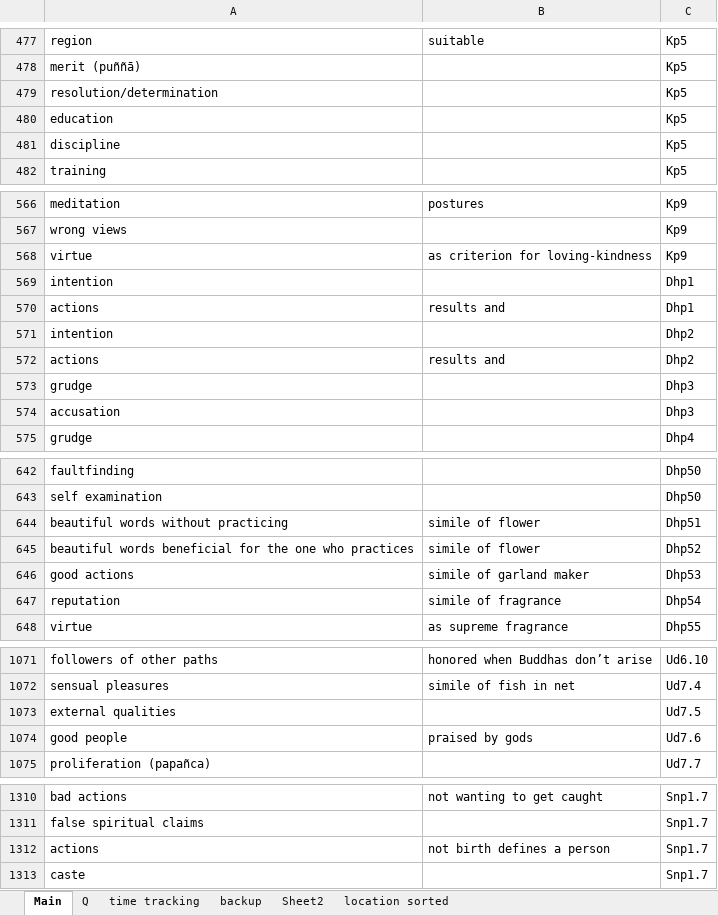
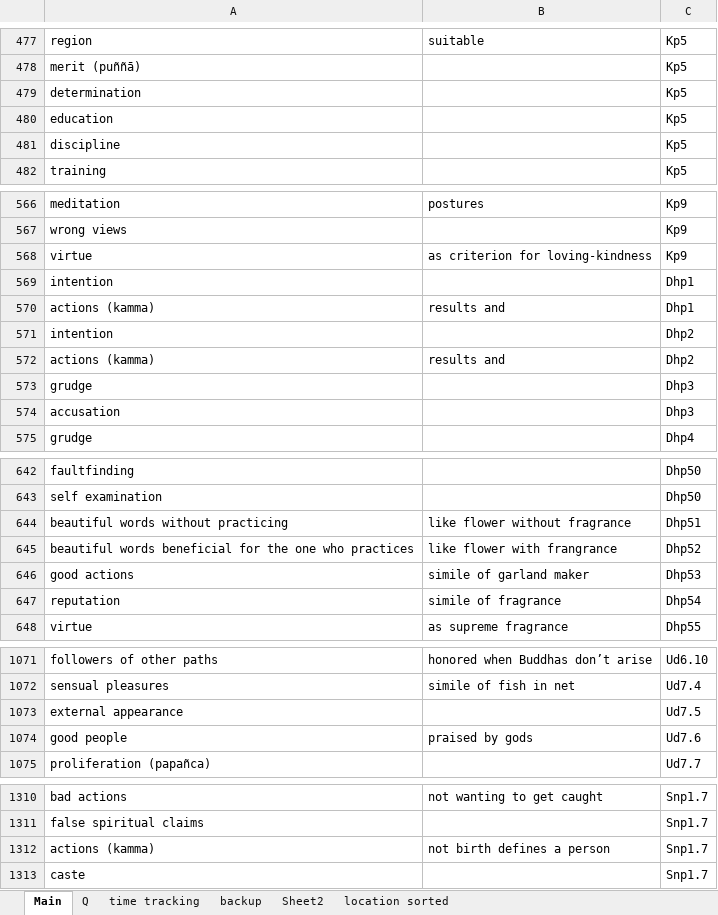
Before and after one commit to thesunshade/sutta-index, an Excel workbook: src/data/general-index.xlsx, sheet Main, drawn as a sheet; only a part is shown, gaps mark what is left out; values as stored, in another font and other column widths than the file's, no borders; the diff covers the shown part only; the diff names each change by its address in the sheet, - before the commit and + after, or states it on an @@ line.

```diff
--- a/src/data/general-index.xlsx (sheet Main)
+++ b/src/data/general-index.xlsx (sheet Main)
-A479: resolution/determination
+A479: determination
-A570: actions
+A570: actions (kamma)
-A572: actions
+A572: actions (kamma)
-B644: simile of flower
+B644: like flower without fragrance
-B645: simile of flower
+B645: like flower with frangrance
-A1073: external qualities
+A1073: external appearance
-A1312: actions
+A1312: actions (kamma)
```
Also changed, not shown: 129 added rows and 1 edited cell elsewhere in this sheet, sheet time tracking, sheet Q, 19 other files.
